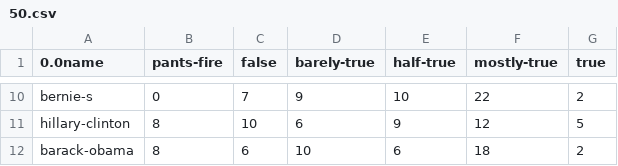
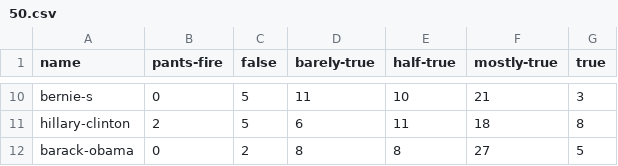
Before and after one commit to jbtule/politifact-honesty, a CSV file: data/people/50.csv, drawn as a sheet; only a part is shown, gaps mark what is left out; the diff covers the shown part only; the diff names each change by its address in the sheet, - before the commit and + after, or states it on an @@ line.

```diff
--- a/data/people/50.csv
+++ b/data/people/50.csv
-A1: 0.0name
+A1: name
-C10 (false): 7
+C10 (false): 5
-D10 (barely-true): 9
+D10 (barely-true): 11
-F10 (mostly-true): 22
+F10 (mostly-true): 21
-G10 (true): 2
+G10 (true): 3
-B11 (pants-fire): 8
+B11 (pants-fire): 2
-C11 (false): 10
+C11 (false): 5
-E11 (half-true): 9
+E11 (half-true): 11
-F11 (mostly-true): 12
+F11 (mostly-true): 18
-G11 (true): 5
+G11 (true): 8
-B12 (pants-fire): 8
+B12 (pants-fire): 0
-C12 (false): 6
+C12 (false): 2
-D12 (barely-true): 10
+D12 (barely-true): 8
-E12 (half-true): 6
+E12 (half-true): 8
-F12 (mostly-true): 18
+F12 (mostly-true): 27
-G12 (true): 2
+G12 (true): 5
```
Also changed, not shown: 30 edited cells elsewhere in this file, data/people/100.csv, data/people/150.csv, 2 other files.
